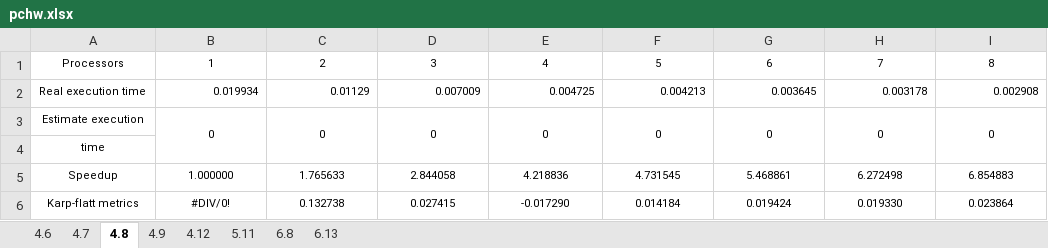
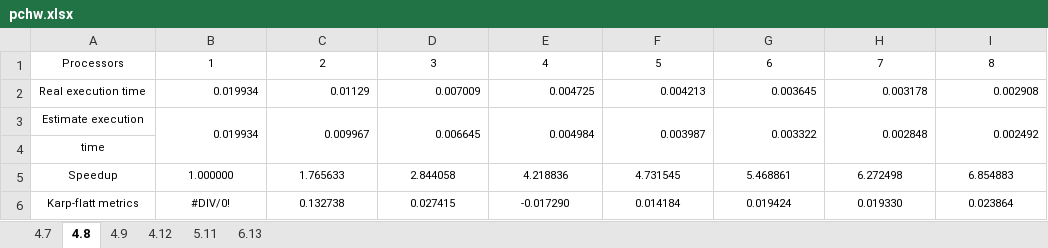
Before and after one commit to R11525006/parallel-computation-hw, an Excel workbook: pchw.xlsx, sheet 4.8, drawn as a sheet; values as stored, in another font and other column widths than the file's, no borders; charts and pictures not drawn; the diff names each change by its address in the sheet, - before the commit and + after, or states it on an @@ line.

```diff
--- a/pchw.xlsx (sheet 4.8)
+++ b/pchw.xlsx (sheet 4.8)
-sheet tab: 4.6
-sheet tab: 6.8
-B3: 0
+B3: 0.019934
-B3:I3 alignment: center
+B3:I3 alignment: right
-C3: 0
+C3: 0.009967
-D3: 0
+D3: 0.006645
-E3: 0
+E3: 0.004984
-F3: 0
+F3: 0.003987
-G3: 0
+G3: 0.003322
-H3: 0
+H3: 0.002848
-I3: 0
+I3: 0.002492
```
Also changed, not shown: sheet 4.12, sheet 4.9, sheet 4.7, sheet 6.13, sheet 5.11, charts or pictures, 6 other files.
